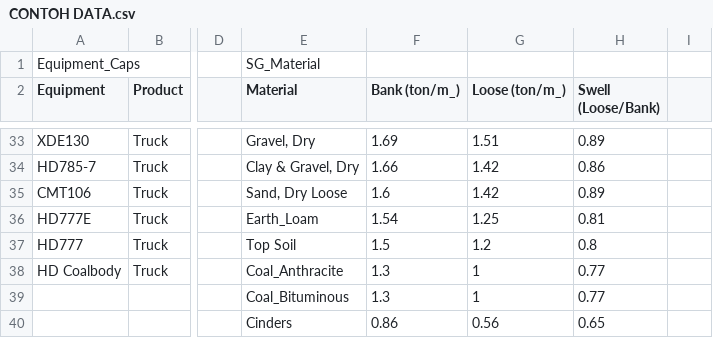
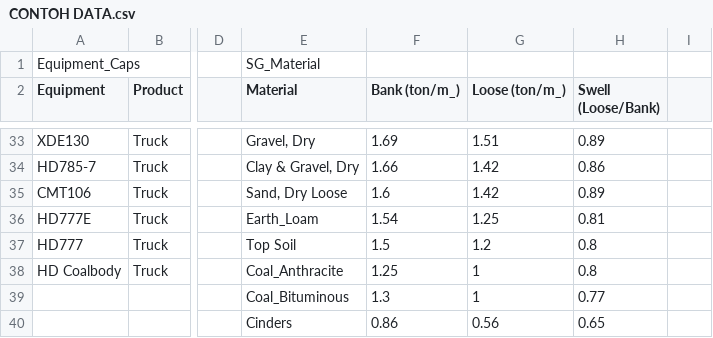
Before and after one commit to prodstat/mfcalc, a CSV file: CONTOH DATA.csv, drawn as a sheet; only a part is shown, gaps mark what is left out; the diff names each change by its address in the sheet, - before the commit and + after, or states it on an @@ line.

Commit message:
Add files via upload

```diff
--- a/CONTOH DATA.csv
+++ b/CONTOH DATA.csv
-F38 (Bank (ton/m_)): 1.3
+F38 (Bank (ton/m_)): 1.25
-H38 (Swell (Loose/Bank)): 0.77
+H38 (Swell (Loose/Bank)): 0.8
```
